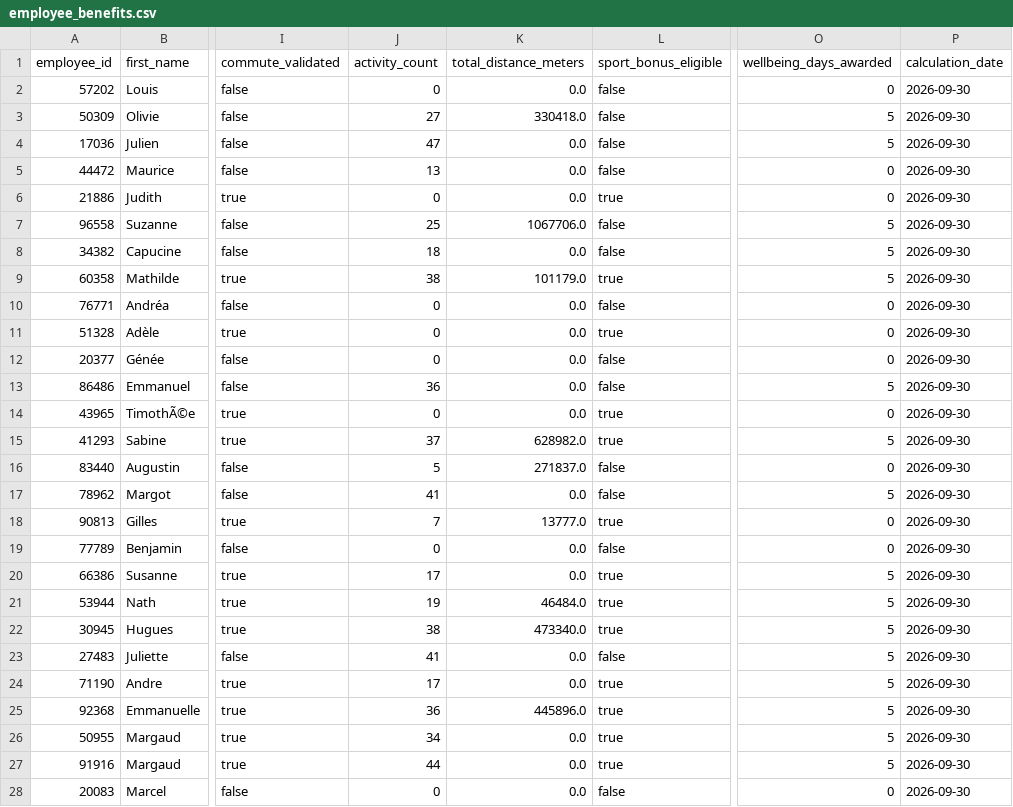
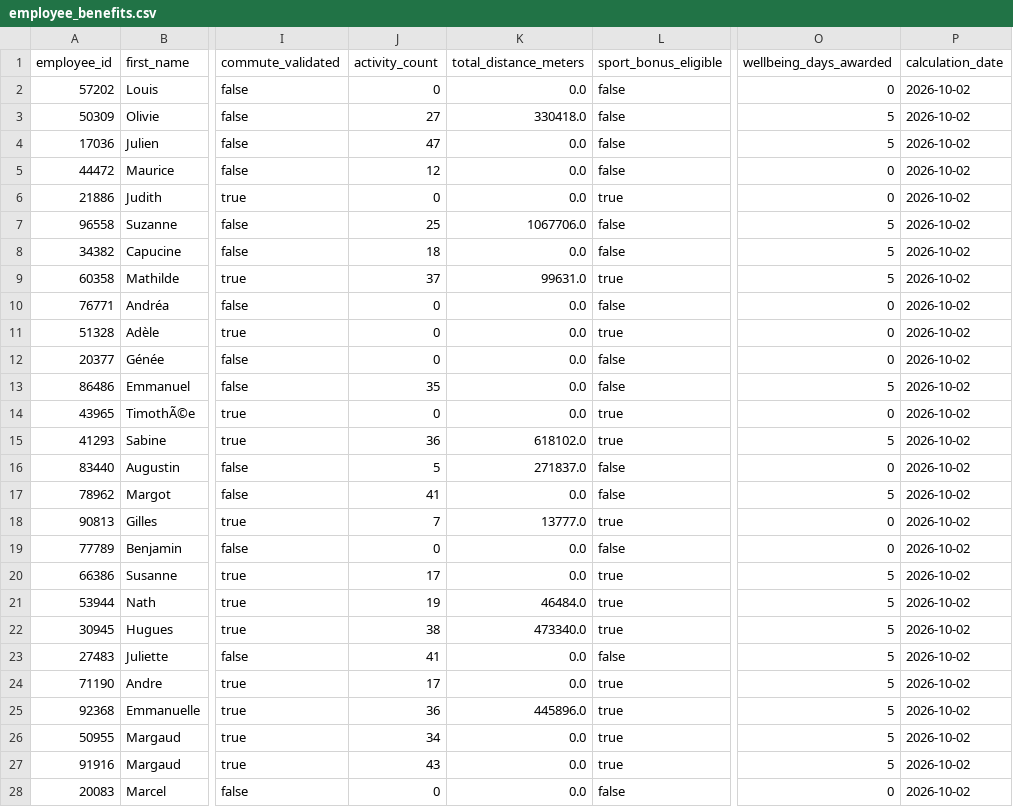
Before and after one commit to Fatima012020/Creez_et_automatisez_une_architecture_de_donnees_THIAM_Fatou, a CSV file: data/powerbi/employee_benefits.csv, drawn as a sheet; only a part is shown, gaps mark what is left out; the diff covers the shown part only; the diff names each change by its address in the sheet, - before the commit and + after, or states it on an @@ line.

```diff
--- a/data/powerbi/employee_benefits.csv
+++ b/data/powerbi/employee_benefits.csv
-P2:P28 (calculation_date): 2026-09-30
+P2:P28 (calculation_date): 2026-10-02
-J5 (activity_count): 13
+J5 (activity_count): 12
-J9 (activity_count): 38
+J9 (activity_count): 37
-K9 (total_distance_meters): 101179.0
+K9 (total_distance_meters): 99631.0
-J13 (activity_count): 36
+J13 (activity_count): 35
-J15 (activity_count): 37
+J15 (activity_count): 36
-K15 (total_distance_meters): 628982.0
+K15 (total_distance_meters): 618102.0
-J27 (activity_count): 44
+J27 (activity_count): 43
```
Also changed, not shown: 159 edited cells elsewhere in this file, data/powerbi/activities.csv, 6 other files.
